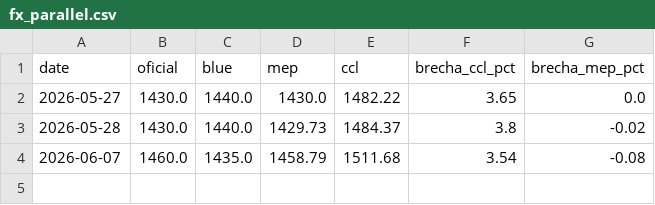
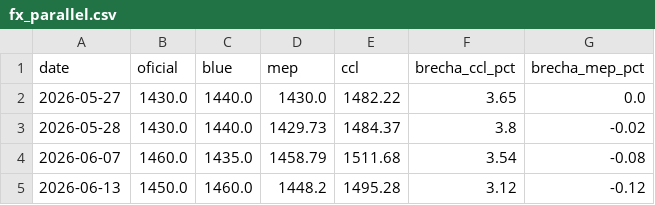
Before and after one commit to UlissePalmi/argentina_report, a CSV file: data/external/fx_parallel.csv, drawn as a sheet; the diff names each change by its address in the sheet, - before the commit and + after, or states it on an @@ line.

```diff
--- a/data/external/fx_parallel.csv
+++ b/data/external/fx_parallel.csv
+row 5: 2026-06-13 | 1450.0 | 1460.0 | 1448.2 | 1495.28 | 3.12 | -0.12
```
Also changed, not shown: data/consumption/consumption.csv, data/external/reer.csv, 8 other files.
